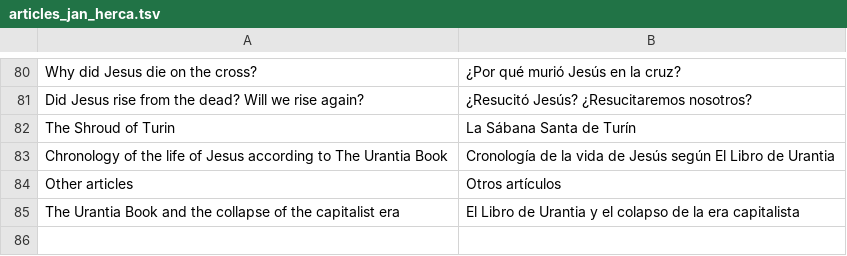
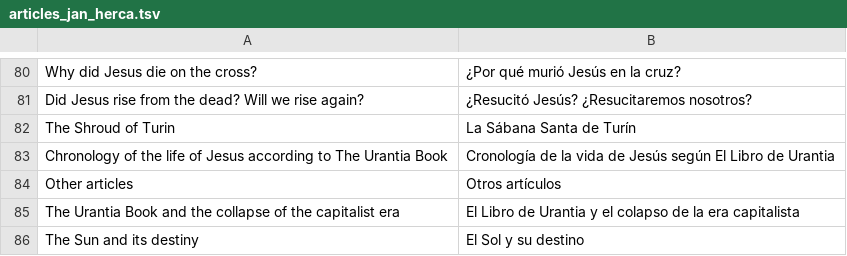
Before and after one commit to JanHerca/urantiapedia, a TSV file: input/txt/articles-es/articles_jan_herca.tsv, drawn as a sheet; only a part is shown, gaps mark what is left out; the diff names each change by its address in the sheet, - before the commit and + after, or states it on an @@ line.

```diff
--- a/input/txt/articles-es/articles_jan_herca.tsv
+++ b/input/txt/articles-es/articles_jan_herca.tsv
+row 86: The Sun and its destiny | El Sol y su destino
```
Also changed, not shown: input/txt/articles-en/articles_jan_herca.tsv, input/txt/articles-en/articles_spain.tsv, 15 other files.
